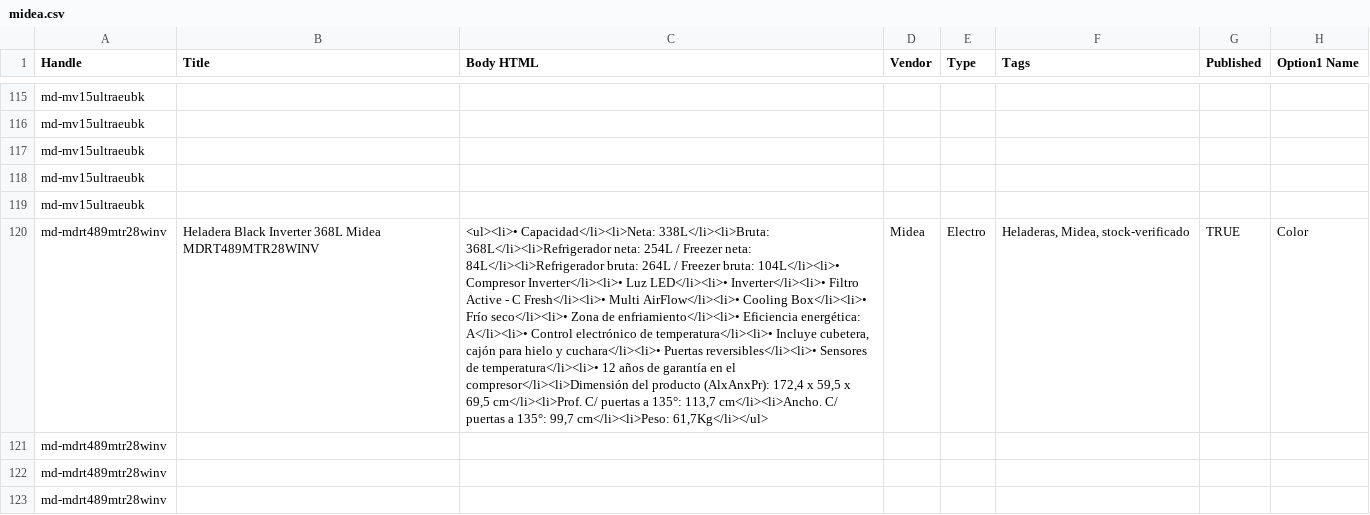
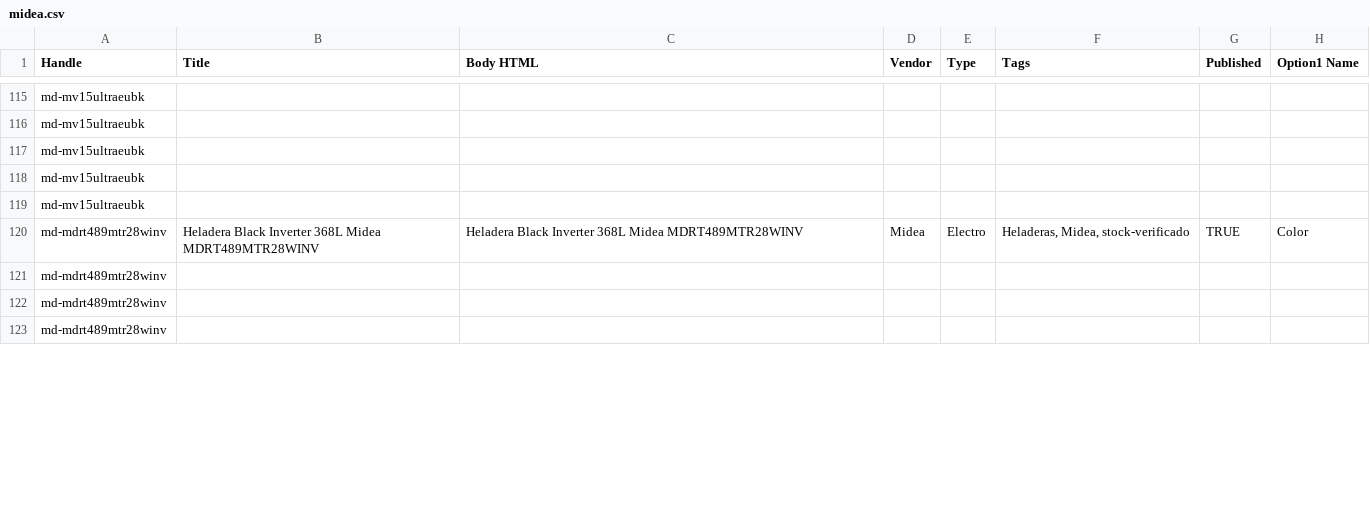
Before and after one commit to directiva-edifica/edifica-sync, a CSV file: respaldos/midea.csv, drawn as a sheet; only a part is shown, gaps mark what is left out; the diff covers the shown part only; the diff names each change by its address in the sheet, - before the commit and + after, or states it on an @@ line.

```diff
--- a/respaldos/midea.csv
+++ b/respaldos/midea.csv
-C120 (Body HTML): <ul><li>• Capacidad</li><li>Neta: 338L</li><li>Bruta: 368L</li><li>Refrigerador neta: 254L / Freezer neta: 84L</li><li>Refrigerador bruta: 264L / Freezer bruta: 104L</li><li>• Compresor Inverter</li><li>• Luz LED</li><li>• Inverter</li><li>• Filtro Active - C Fresh</li><li>• Multi AirFlow</li><li>• Cooling Box</li><li>• Frío seco</li><li>• Zona de enfriamiento</li><li>• Eficiencia energética: A</li><li>• Control electrónico de temperatura</li><li>• Incluye cubetera, cajón para hielo y cuchara</li><li>• Puertas reversibles</li><li>• Sensores de temperatura</li><li>• 12 años de garantía en el compresor</li><li>Dimensión del producto (AlxAnxPr): 172,4 x 59,5 x 69,5 cm</li><li>Prof. C/ puertas a 135°: 113,7 cm</li><li>Ancho. C/ puertas a 135°: 99,7 cm</li><li>Peso: 61,7Kg</li></ul>
+C120 (Body HTML): Heladera Black Inverter 368L Midea MDRT489MTR28WINV
```
Also changed, not shown: 10 edited cells elsewhere in this file, respaldos/diaril.csv, respaldos/historial_cotizacion.csv, 7 other files.
